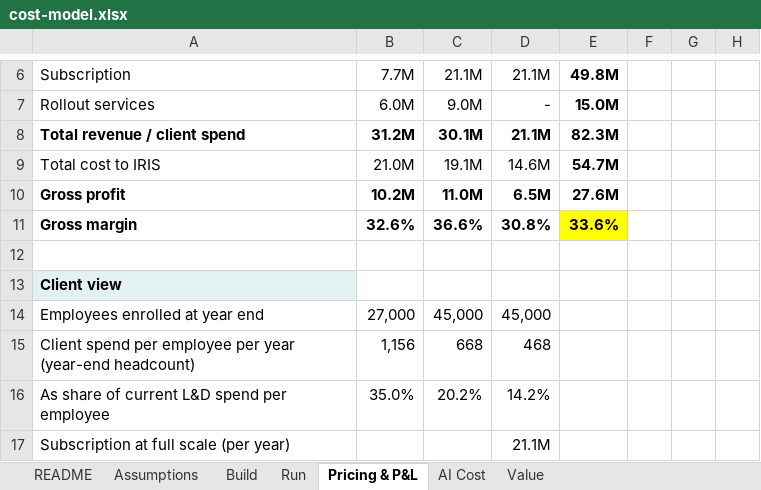
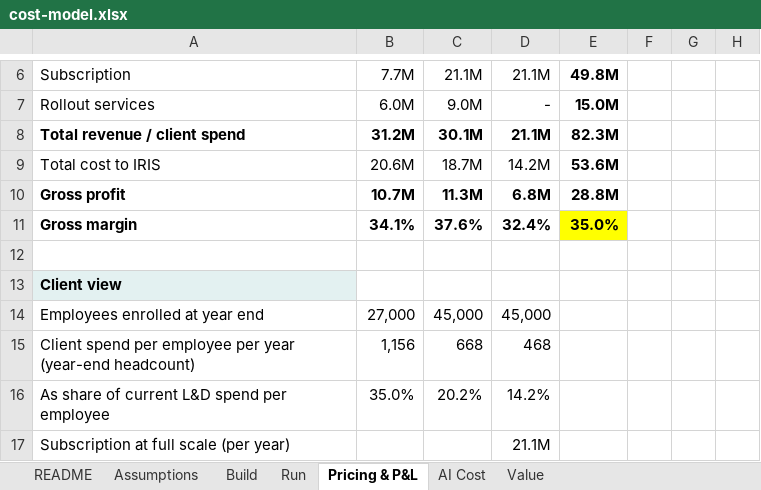
Before and after one commit to KunanonJ/iris-exercise, an Excel workbook: model/cost-model.xlsx, sheet Pricing & P&L, drawn as a sheet; only a part is shown, gaps mark what is left out; values as stored, in another font and other column widths than the file's, no borders; the diff covers the shown part only; the diff names each change by its address in the sheet, - before the commit and + after, or states it on an @@ line.

```diff
--- a/model/cost-model.xlsx (sheet Pricing & P&L)
+++ b/model/cost-model.xlsx (sheet Pricing & P&L)
-B9: 21.0M
+B9: 20.6M
-C9: 19.1M
+C9: 18.7M
-D9: 14.6M
+D9: 14.2M
-E9: 54.7M
+E9: 53.6M
-B10: 10.2M
+B10: 10.7M
-C10: 11.0M
+C10: 11.3M
-D10: 6.5M
+D10: 6.8M
-E10: 27.6M
+E10: 28.8M
-B11: 32.6%
+B11: 34.1%
-C11: 36.6%
+C11: 37.6%
-D11: 30.8%
+D11: 32.4%
-E11: 33.6%
+E11: 35.0%
```
Also changed, not shown: 2 added rows, 2 removed rows and 38 edited cells elsewhere in this sheet, sheet Run, sheet Assumptions, sheet Build, sheet AI Cost, formulas that keep their value, 13 other files.
